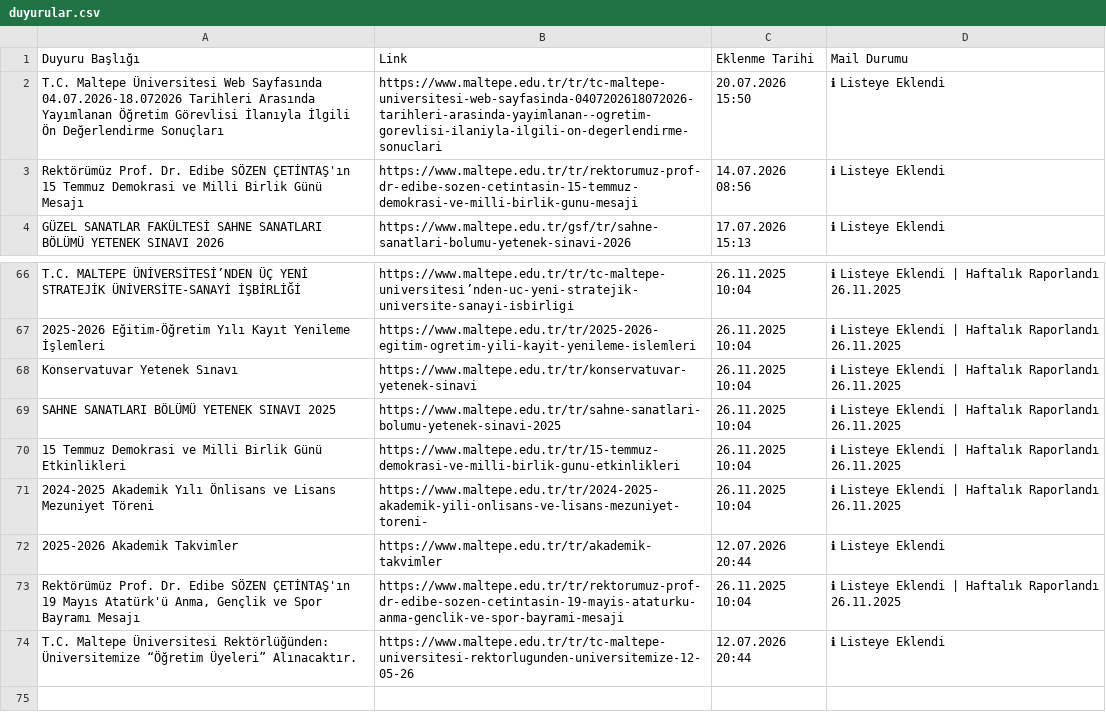
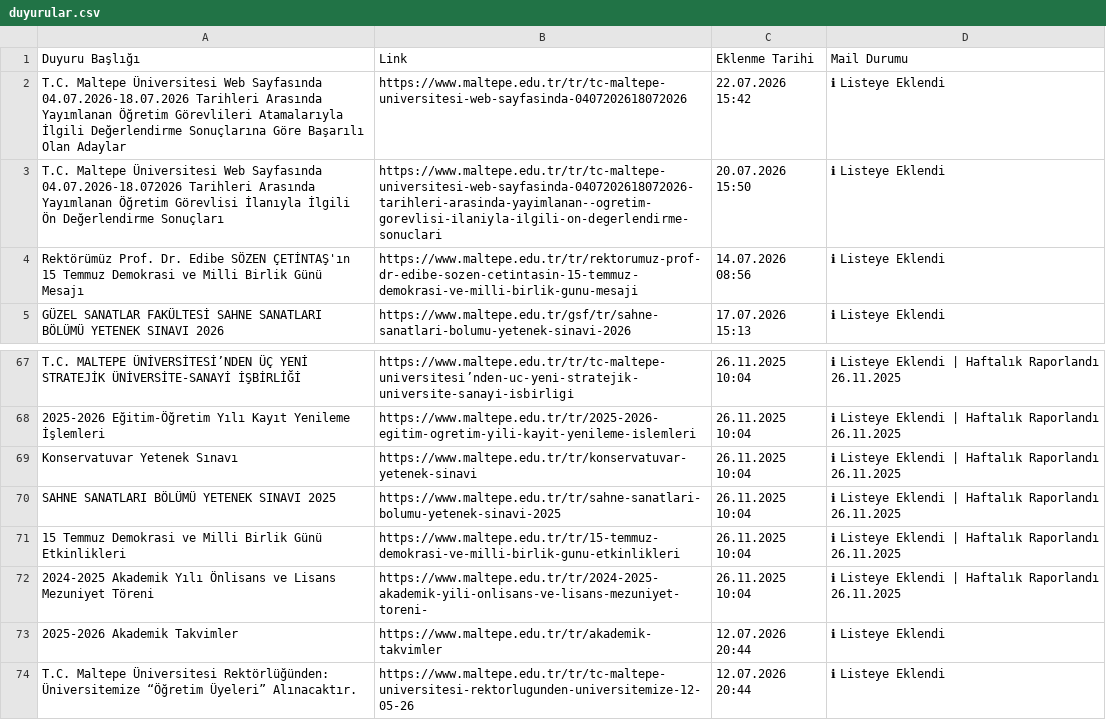
Before and after one commit to erdalyaslica/MAU-Duyuru, a CSV file: data/duyurular.csv, drawn as a sheet; only a part is shown, gaps mark what is left out; removed rows and columns are numbered as before the commit, all else as after; the diff names each change by its address in the sheet, - before the commit and + after, or states it on an @@ line.

```diff
--- a/data/duyurular.csv
+++ b/data/duyurular.csv
+row 2: T.C. Maltepe Üniversitesi Web Sayfasında 04.07.2026-18.07.2026 Tarihleri Arasında Yayımlanan Öğretim Görevlileri Atamalarıyla İlgili Değerlendirme Sonuçlarına Göre Başarılı Olan Adaylar | https://www.maltepe.edu.tr/tr/tc-maltepe-universitesi-web-sayfasinda-0407202618072026 | 22.07.2026 15:42 | ℹ Listeye Eklendi
-row 73: Rektörümüz Prof. Dr. Edibe SÖZEN ÇETİNTAŞ'ın 19 Mayıs Atatürk'ü Anma, Gençlik ve Spor Bayramı Mesajı | https://www.maltepe.edu.tr/tr/rektorumuz-prof-dr-edibe-sozen-ceti̇ntasin-19-mayis-ataturku-anma-genclik-ve-spor-bayrami-mesaji | 26.11.2025 10:04 | ℹ Listeye Eklendi | Haftalık Raporlandı 26.11.2025
```
